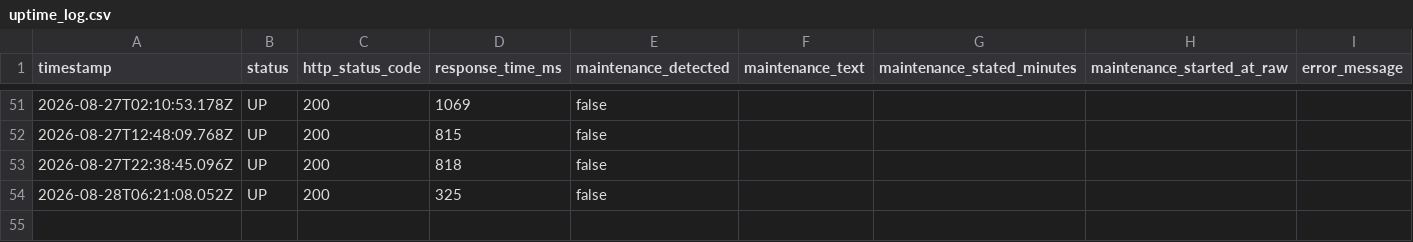
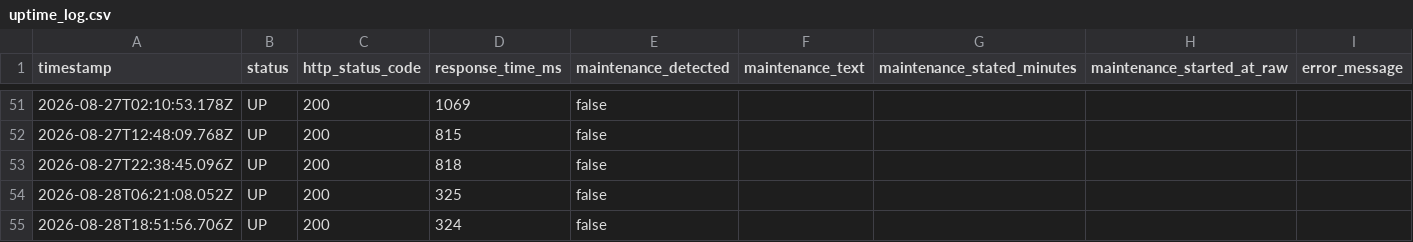
Before and after one commit to Bearzpu/Utopia-Downtime-Tracker, a CSV file: data/uptime_log.csv, drawn as a sheet; only a part is shown, gaps mark what is left out.

```diff
--- a/data/uptime_log.csv
+++ b/data/uptime_log.csv
@@ -54 +54,2 @@ timestamp,status,http_status_code,response_time_ms,maintenance_detected,maintena
 2026-08-28T06:21:08.052Z,UP,200,325,false,,,,
+2026-08-28T18:51:56.706Z,UP,200,324,false,,,,
```
Also changed, not shown: 1 other file.
